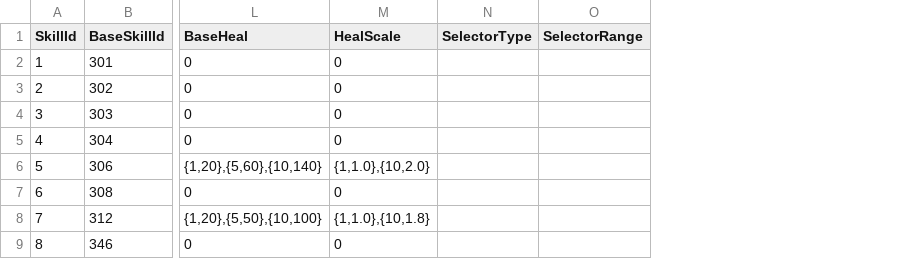
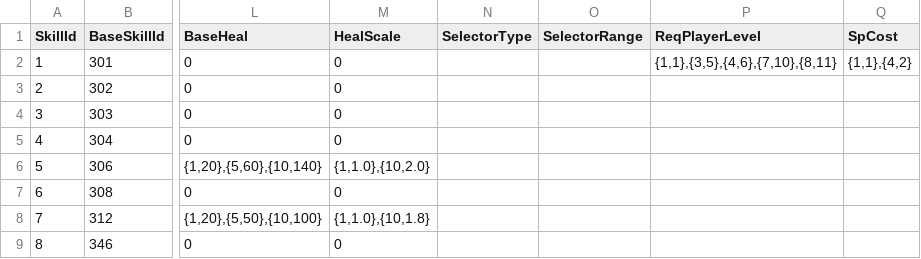
Before and after one commit to zolcol/TuTienPC, a CSV file: Assets/Settings/GameData/Combat/CustomSkill.csv, drawn as a sheet; only a part is shown, gaps mark what is left out; the diff names each change by its address in the sheet, - before the commit and + after, or states it on an @@ line.

Commit message:
nâng cấp skill

```diff
--- a/Assets/Settings/GameData/Combat/CustomSkill.csv
+++ b/Assets/Settings/GameData/Combat/CustomSkill.csv
+column P (ReqPlayerLevel), row 2: {1,1},{3,5},{4,6},{7,10},{8,11}
+column Q (SpCost), row 2: {1,1},{4,2}
```
Also changed, not shown: 7 other files.
